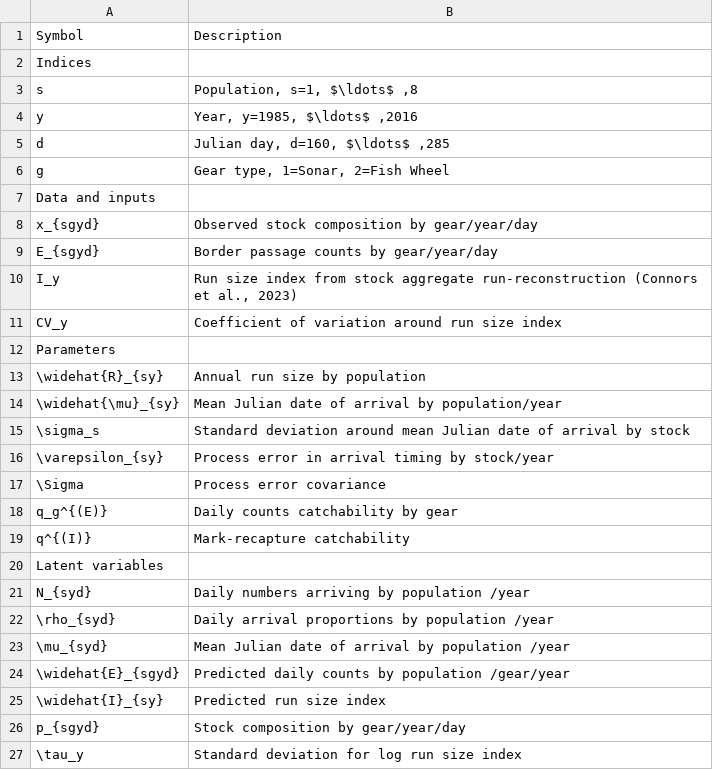
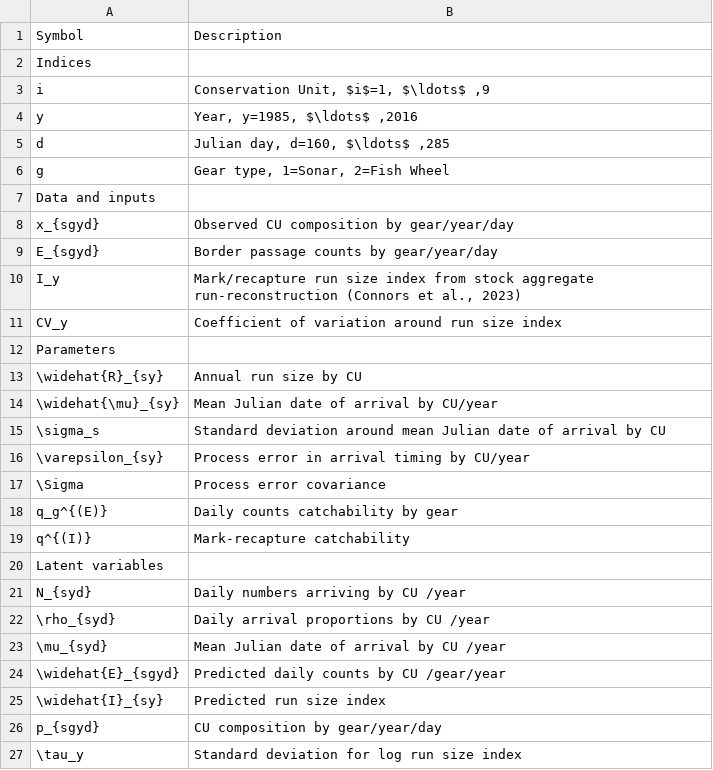
Before and after one commit to Pacific-salmon-assess/yukon-CK-ResDoc, a CSV file: csasdown/data/notations.csv, drawn as a sheet.

```diff
--- a/csasdown/data/notations.csv
+++ b/csasdown/data/notations.csv
@@ -2,3 +2,3 @@ Symbol,Description
 Indices,
-s,"Population, s=1, $\ldots$ ,8"
+i,"Conservation Unit, $i$=1, $\ldots$ ,9"
 y,"Year, y=1985, $\ldots$ ,2016"
@@ -7,11 +7,11 @@ g,"Gear type, 1=Sonar, 2=Fish Wheel"
 Data and inputs,
-x_{sgyd},Observed stock composition by gear/year/day
+x_{sgyd},Observed CU composition by gear/year/day
 E_{sgyd},Border passage counts by gear/year/day
-I_y,"Run size index from stock aggregate run-reconstruction (Connors et al., 2023)"
+I_y,"Mark/recapture run size index from stock aggregate run-reconstruction (Connors et al., 2023)"
 CV_y,Coefficient of variation around run size index
 Parameters,
-\widehat{R}_{sy},Annual run size by population
-\widehat{\mu}_{sy},Mean Julian date of arrival by population/year
-\sigma_s,Standard deviation around mean Julian date of arrival by stock
-\varepsilon_{sy},Process error in arrival timing by stock/year
+\widehat{R}_{sy},Annual run size by CU
+\widehat{\mu}_{sy},Mean Julian date of arrival by CU/year
+\sigma_s,Standard deviation around mean Julian date of arrival by CU
+\varepsilon_{sy},Process error in arrival timing by CU/year
 \Sigma,Process error covariance
@@ -20,8 +20,8 @@ q^{(I)},Mark-recapture catchability
 Latent variables,
-N_{syd},Daily numbers arriving by population /year
-\rho_{syd},Daily arrival proportions by population /year
-\mu_{syd},Mean Julian date of arrival by population /year
-\widehat{E}_{sgyd},Predicted daily counts by population /gear/year
+N_{syd},Daily numbers arriving by CU /year
+\rho_{syd},Daily arrival proportions by CU /year
+\mu_{syd},Mean Julian date of arrival by CU /year
+\widehat{E}_{sgyd},Predicted daily counts by CU /gear/year
 \widehat{I}_{sy},Predicted run size index
-p_{sgyd},Stock composition by gear/year/day
+p_{sgyd},CU composition by gear/year/day
 \tau_y,Standard deviation for log run size index
```
Also changed, not shown: csasdown/data/model-eqns.csv, 1 other file.
